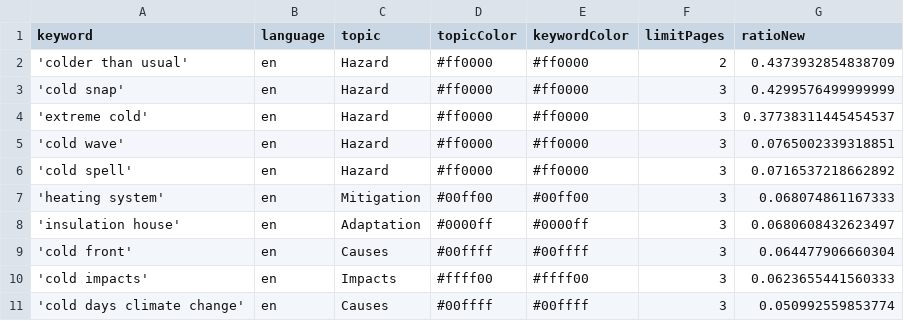
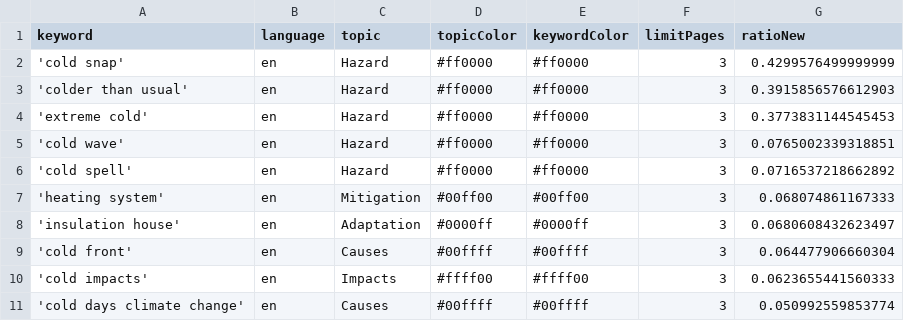
Before and after one commit to JW-news/ColdIsComing, a CSV file: keywords.csv, drawn as a sheet.

```diff
--- a/keywords.csv
+++ b/keywords.csv
@@ -1,5 +1,5 @@
 keyword,language,topic,topicColor,keywordColor,limitPages,ratioNew
-'colder than usual',en,Hazard,#ff0000,#ff0000,2,0.4373932854838709
 'cold snap',en,Hazard,#ff0000,#ff0000,3,0.4299576499999999
-'extreme cold',en,Hazard,#ff0000,#ff0000,3,0.37738311445454537
+'colder than usual',en,Hazard,#ff0000,#ff0000,3,0.3915856576612903
+'extreme cold',en,Hazard,#ff0000,#ff0000,3,0.3773831144545453
 'cold wave',en,Hazard,#ff0000,#ff0000,3,0.0765002339318851
```
Also changed, not shown: 1 other file.
